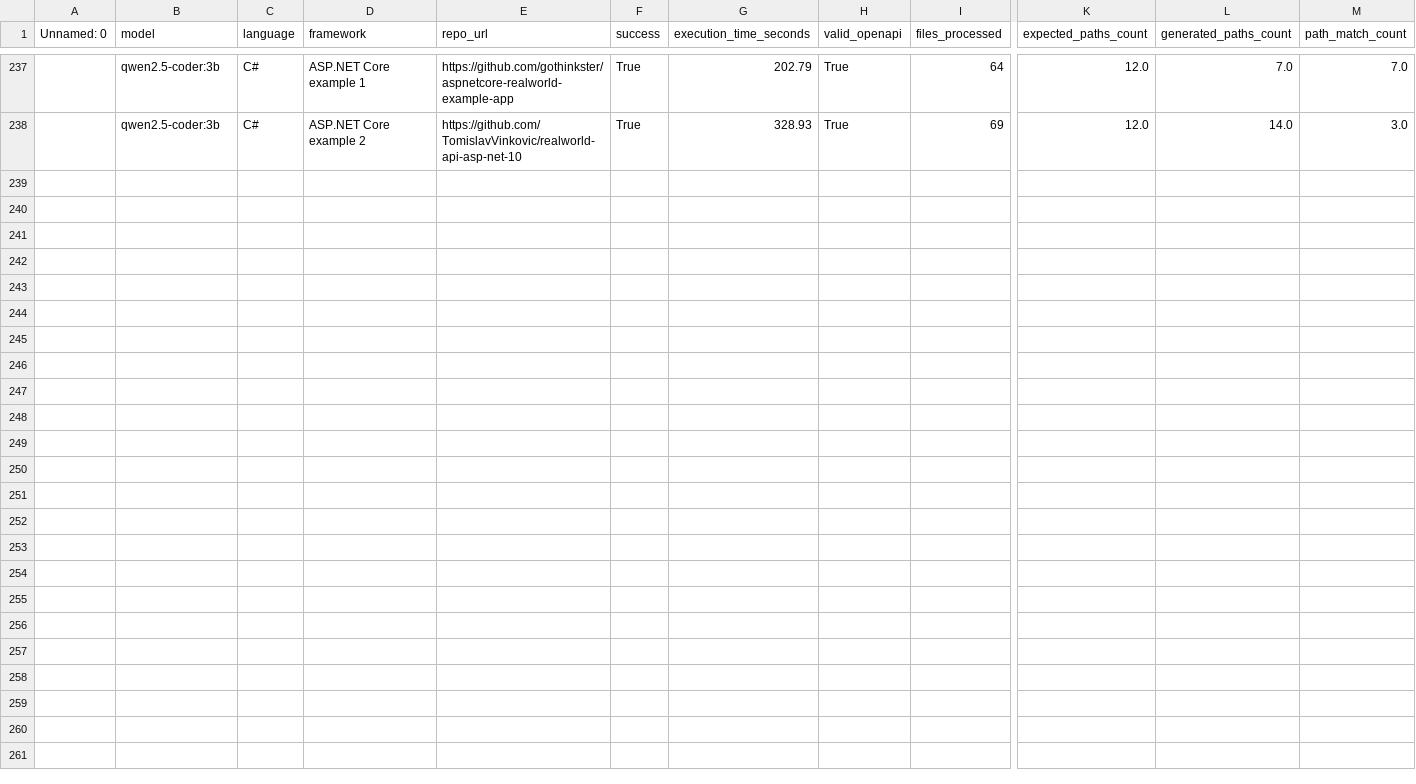
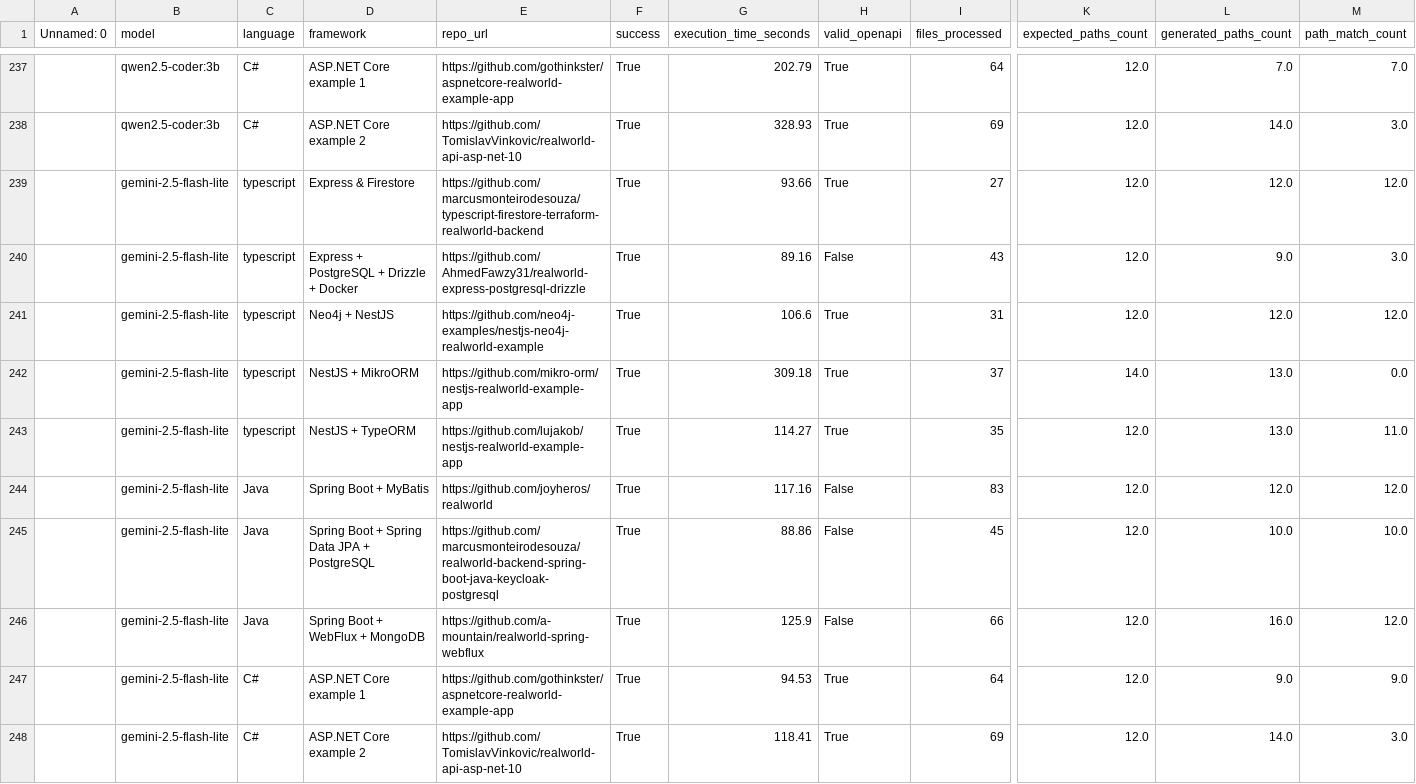
Before and after one commit to DocGen-io/DocGen-RAG, a CSV file: evaluation/data/evaluation_results.csv, drawn as a sheet; only a part is shown, gaps mark what is left out; rows hold the shown columns only; the diff names each change by its address in the sheet, - before the commit and + after, or states it on an @@ line.

Commit message:
some fixes in gemini generator

```diff
--- a/evaluation/data/evaluation_results.csv
+++ b/evaluation/data/evaluation_results.csv
+row 239:  | gemini-2.5-flash-lite | typescript | Express & Firestore | https://github.com/marcusmonteirodesouza/typescript-firestore-terraform-realworld-backend | True | 93.66 | True | 27 | 12.0 | 12.0 | 12.0
+row 240:  | gemini-2.5-flash-lite | typescript | Express + PostgreSQL + Drizzle + Docker | https://github.com/AhmedFawzy31/realworld-express-postgresql-drizzle | True | 89.16 | False | 43 | 12.0 | 9.0 | 3.0
+row 241:  | gemini-2.5-flash-lite | typescript | Neo4j + NestJS | https://github.com/neo4j-examples/nestjs-neo4j-realworld-example | True | 106.6 | True | 31 | 12.0 | 12.0 | 12.0
+row 242:  | gemini-2.5-flash-lite | typescript | NestJS + MikroORM | https://github.com/mikro-orm/nestjs-realworld-example-app | True | 309.18 | True | 37 | 14.0 | 13.0 | 0.0
+row 243:  | gemini-2.5-flash-lite | typescript | NestJS + TypeORM | https://github.com/lujakob/nestjs-realworld-example-app | True | 114.27 | True | 35 | 12.0 | 13.0 | 11.0
+row 244:  | gemini-2.5-flash-lite | Java | Spring Boot + MyBatis | https://github.com/joyheros/realworld | True | 117.16 | False | 83 | 12.0 | 12.0 | 12.0
+row 245:  | gemini-2.5-flash-lite | Java | Spring Boot + Spring Data JPA + PostgreSQL | https://github.com/marcusmonteirodesouza/realworld-backend-spring-boot-java-keycloak-postgresql | True | 88.86 | False | 45 | 12.0 | 10.0 | 10.0
+row 246:  | gemini-2.5-flash-lite | Java | Spring Boot + WebFlux + MongoDB | https://github.com/a-mountain/realworld-spring-webflux | True | 125.9 | False | 66 | 12.0 | 16.0 | 12.0
+row 247:  | gemini-2.5-flash-lite | C# | ASP.NET Core example 1 | https://github.com/gothinkster/aspnetcore-realworld-example-app | True | 94.53 | True | 64 | 12.0 | 9.0 | 9.0
+row 248:  | gemini-2.5-flash-lite | C# | ASP.NET Core example 2 | https://github.com/TomislavVinkovic/realworld-api-asp-net-10 | True | 118.41 | True | 69 | 12.0 | 14.0 | 3.0
```
Also changed, not shown: 4 other files.
